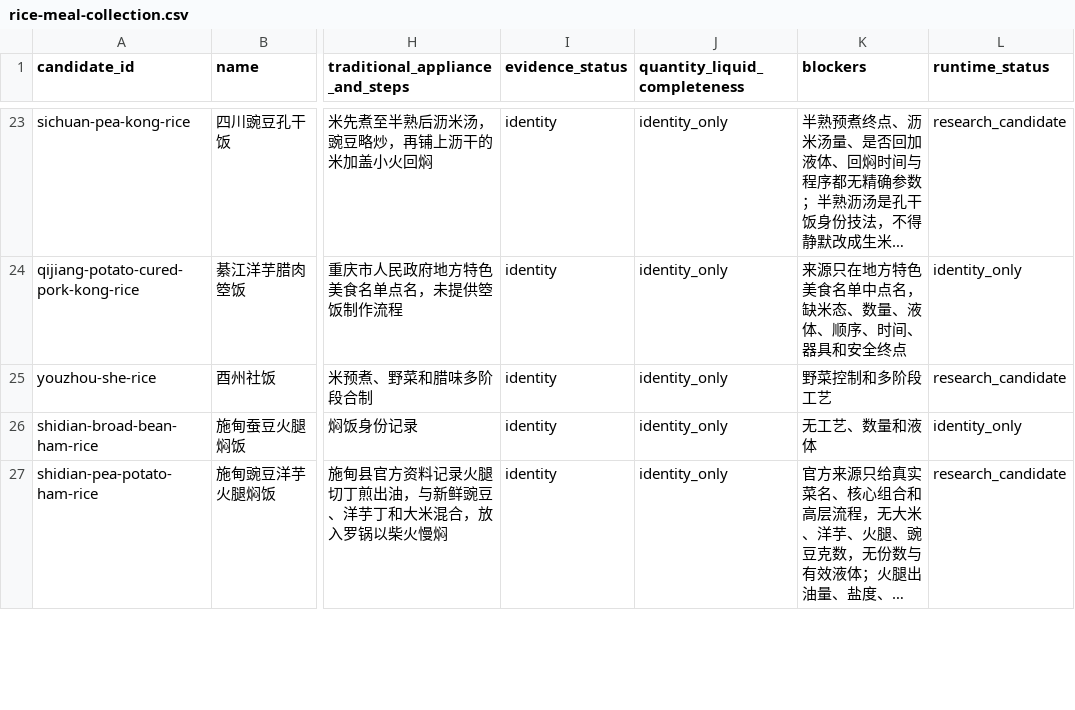
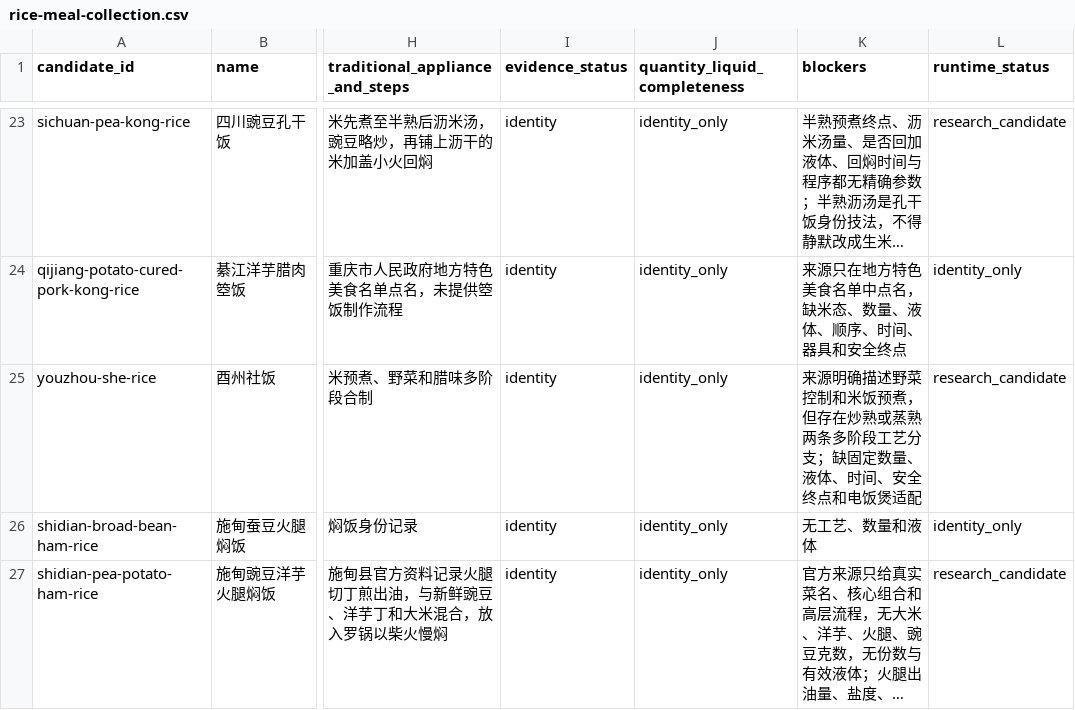
Before and after one commit to liuyuxin01210725-debug/yiguochu, a CSV file: docs/rice-meal-collection.csv, drawn as a sheet; only a part is shown, gaps mark what is left out; long unchanged cells end in …; the diff names each change by its address in the sheet, - before the commit and + after, or states it on an @@ line.

```diff
--- a/docs/rice-meal-collection.csv
+++ b/docs/rice-meal-collection.csv
-K25 (blockers): 野菜控制和多阶段工艺
+K25 (blockers): 来源明确描述野菜控制和米饭预煮，但存在炒熟或蒸熟两条多阶段工艺分支；缺固定数量、液体、时间、安全终点和电饭煲适配
```
Also changed, not shown: docs/source-backed-one-pot-recipes.csv, 7 other files.
